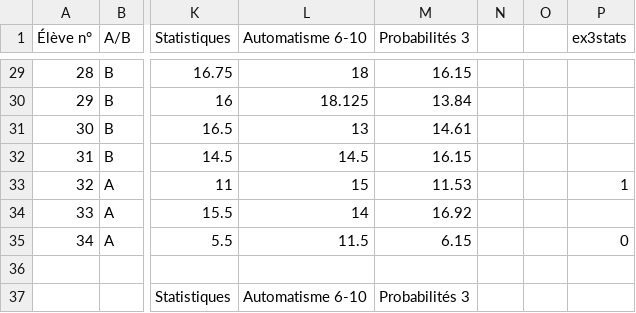
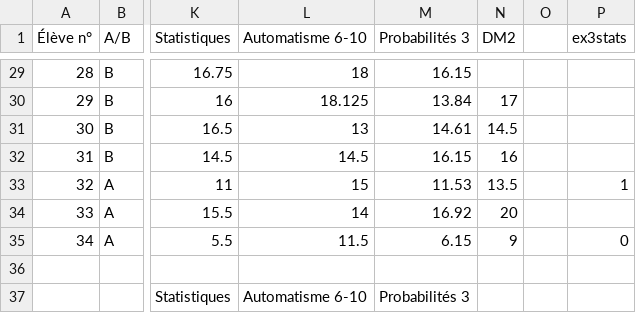
Before and after one commit to Mattuuuuh/Maths-2nde, a CSV file: stats/notes.csv, drawn as a sheet; only a part is shown, gaps mark what is left out; the diff covers the shown part only; the diff names each change by its address in the sheet, - before the commit and + after, or states it on an @@ line.

```diff
--- a/stats/notes.csv
+++ b/stats/notes.csv
-N1: (empty)
+N1: DM2
-N30 (DM2): (empty)
+N30 (DM2): 17
-N31 (DM2): (empty)
+N31 (DM2): 14.5
-N32 (DM2): (empty)
+N32 (DM2): 16
-N33 (DM2): (empty)
+N33 (DM2): 13.5
-N34 (DM2): (empty)
+N34 (DM2): 20
-N35 (DM2): (empty)
+N35 (DM2): 9
```
Also changed, not shown: 26 edited cells elsewhere in this file.
